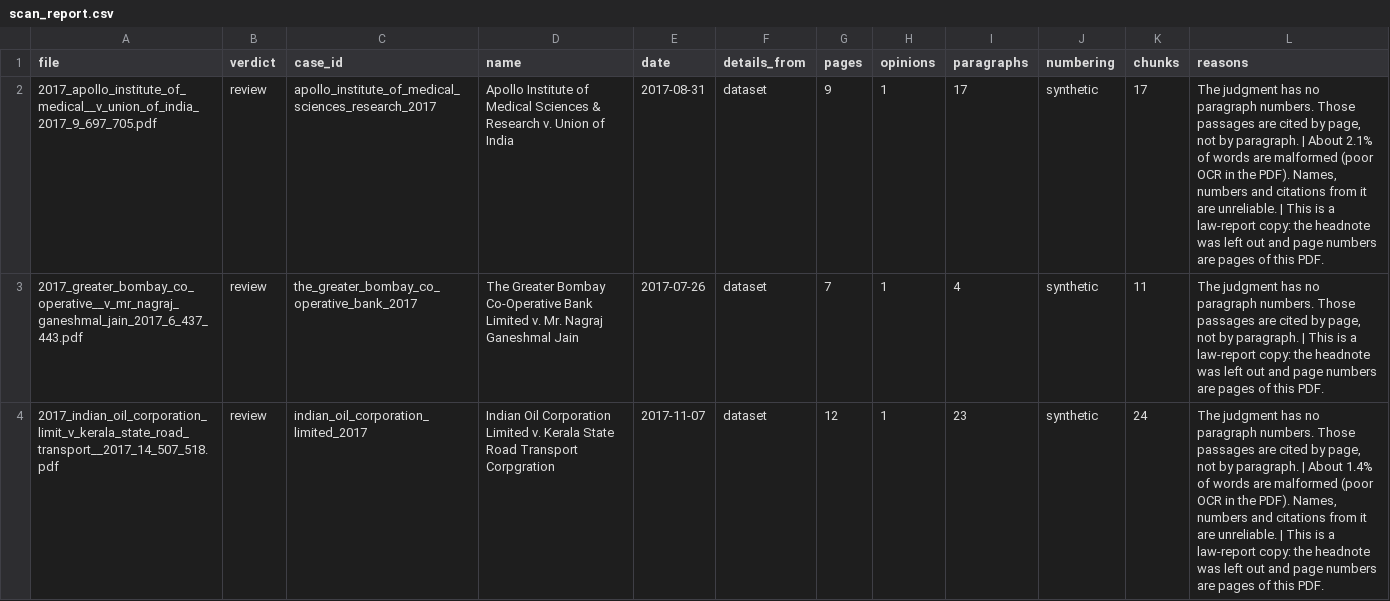
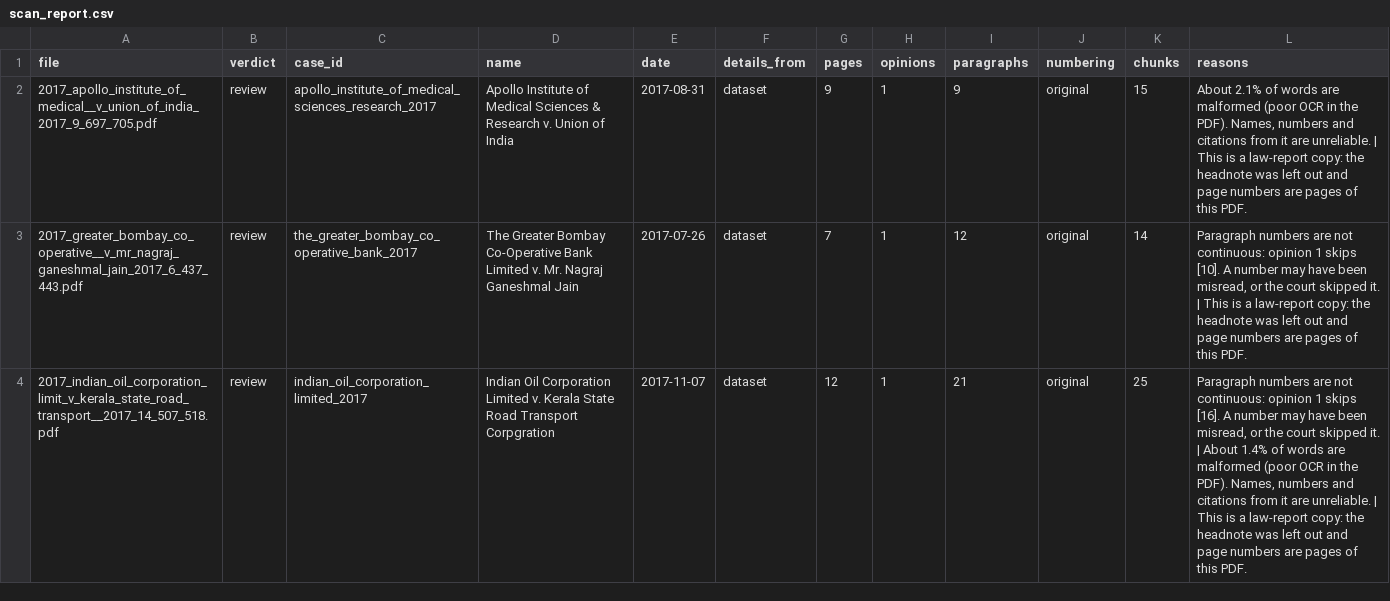
Before and after one commit to DRGyanendra/data-layer-legal-lense, a CSV file: data/raw/indiclegalqa/scan_report.csv, drawn as a sheet; only a part is shown; the diff covers the shown part only.

```diff
--- a/data/raw/indiclegalqa/scan_report.csv
+++ b/data/raw/indiclegalqa/scan_report.csv
@@ -1,4 +1,4 @@
 file,verdict,case_id,name,date,details_from,pages,opinions,paragraphs,numbering,chunks,reasons
-2017_apollo_institute_of_medical__v_union_of_india_2017_9_697_705.pdf,review,apollo_institute_of_medical_sciences_research_2017,Apollo Institute of Medical Sciences & Research v. Union of India,2017-08-31,dataset,9,1,17,synthetic,17,"The judgment has no paragraph numbers. Those passages are cited by page, not by paragraph. | About 2.1% of words are malformed (poor OCR in the PDF). Names, numbers and citations from it are unreliable. | This is a law-report copy: the headnote was left out and page numbers are pages of this PDF."
-2017_greater_bombay_co_operative__v_mr_nagraj_ganeshmal_jain_2017_6_437_443.pdf,review,the_greater_bombay_co_operative_bank_2017,The Greater Bombay Co-Operative Bank Limited v. Mr. Nagraj Ganeshmal Jain,2017-07-26,dataset,7,1,4,synthetic,11,"The judgment has no paragraph numbers. Those passages are cited by page, not by paragraph. | This is a law-report copy: the headnote was left out and page numbers are pages of this PDF."
-2017_indian_oil_corporation_limit_v_kerala_state_road_transport__2017_14_507_518.pdf,review,indian_oil_corporation_limited_2017,Indian Oil Corporation Limited v. Kerala State Road Transport Corpgration,2017-11-07,dataset,12,1,23,synthetic,24,"The judgment has no paragraph numbers. Those passages are cited by page, not by paragraph. | About 1.4% of words are malformed (poor OCR in the PDF). Names, numbers and citations from it are unreliable. | This is a law-report copy: the headnote was left out and page numbers are pages of this PDF."
+2017_apollo_institute_of_medical__v_union_of_india_2017_9_697_705.pdf,review,apollo_institute_of_medical_sciences_research_2017,Apollo Institute of Medical Sciences & Research v. Union of India,2017-08-31,dataset,9,1,9,original,15,"About 2.1% of words are malformed (poor OCR in the PDF). Names, numbers and citations from it are unreliable. | This is a law-report copy: the headnote was left out and page numbers are pages of this PDF."
+2017_greater_bombay_co_operative__v_mr_nagraj_ganeshmal_jain_2017_6_437_443.pdf,review,the_greater_bombay_co_operative_bank_2017,The Greater Bombay Co-Operative Bank Limited v. Mr. Nagraj Ganeshmal Jain,2017-07-26,dataset,7,1,12,original,14,"Paragraph numbers are not continuous: opinion 1 skips [10]. A number may have been misread, or the court skipped it. | This is a law-report copy: the headnote was left out and page numbers are pages of this PDF."
+2017_indian_oil_corporation_limit_v_kerala_state_road_transport__2017_14_507_518.pdf,review,indian_oil_corporation_limited_2017,Indian Oil Corporation Limited v. Kerala State Road Transport Corpgration,2017-11-07,dataset,12,1,21,original,25,"Paragraph numbers are not continuous: opinion 1 skips [16]. A number may have been misread, or the court skipped it. | About 1.4% of words are malformed (poor OCR in the PDF). Names, numbers and citations from it are unreliable. | This is a law-report copy: the headnote was left out and page numbers are pages of this PDF."
```
Also changed, not shown: 184 edited cells elsewhere in this file, data/raw/scan_report_curated_aws.csv, data/raw/validation/scan_report.csv, 1 other file.
